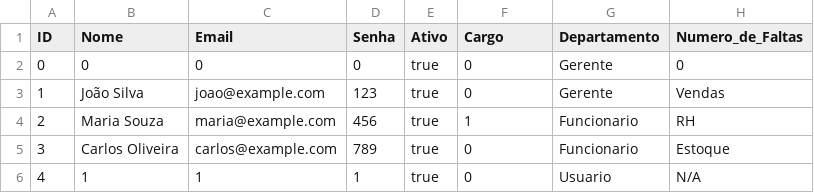
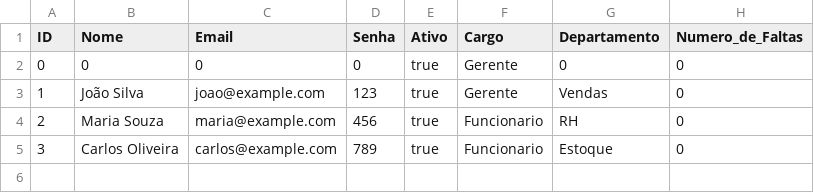
Before and after one commit to ShadePlays/Bruno, a CSV file: Usuarios.csv, drawn as a sheet.

```diff
--- a/Usuarios.csv
+++ b/Usuarios.csv
@@ -1,6 +1,5 @@
 ID;Nome;Email;Senha;Ativo;Cargo;Departamento;Numero_de_Faltas
-0;0;0;0;true;0;Gerente;0
-1;João Silva;joao@example.com;123;true;0;Gerente;Vendas
-2;Maria Souza;maria@example.com;456;true;1;Funcionario;RH
-3;Carlos Oliveira;carlos@example.com;789;true;0;Funcionario;Estoque
-4;1;1;1;true;0;Usuario;N/A
+0;0;0;0;true;Gerente;0;0
+1;João Silva;joao@example.com;123;true;Gerente;Vendas;0
+2;Maria Souza;maria@example.com;456;true;Funcionario;RH;0
+3;Carlos Oliveira;carlos@example.com;789;true;Funcionario;Estoque;0
```
Also changed, not shown: 21 other files.
